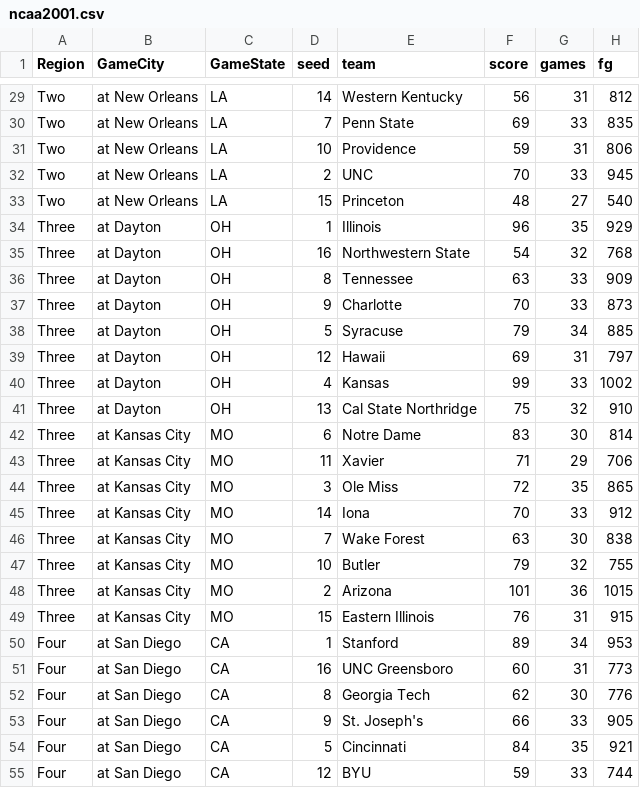
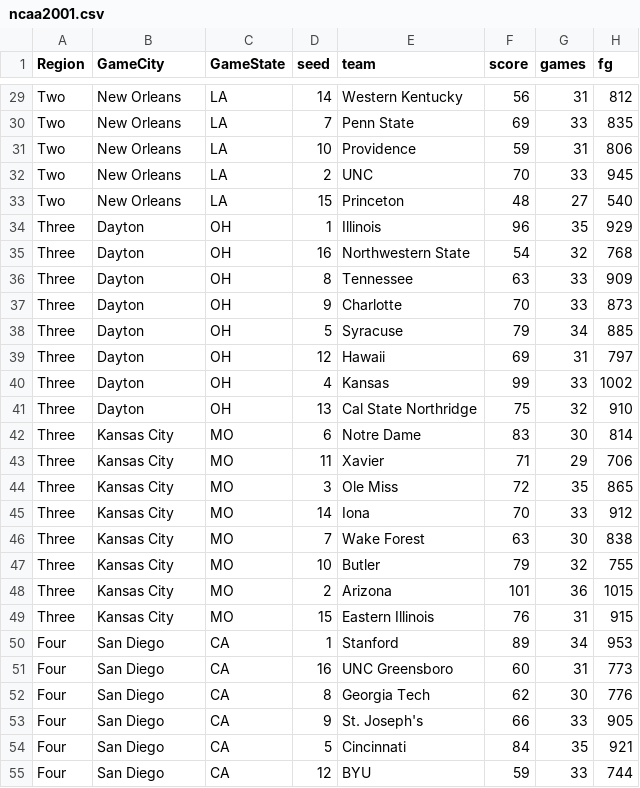
Before and after one commit to Rylan12/NCAA-Machine-Learning, a CSV file: Data Files/ncaa2001.csv, drawn as a sheet; only a part is shown, gaps mark what is left out; the diff covers the shown part only; the diff names each change by its address in the sheet, - before the commit and + after, or states it on an @@ line.

```diff
--- a/Data Files/ncaa2001.csv
+++ b/Data Files/ncaa2001.csv
-B29:B33 (GameCity): at New Orleans
+B29:B33 (GameCity): New Orleans
-B34:B41 (GameCity): at Dayton
+B34:B41 (GameCity): Dayton
-B42:B49 (GameCity): at Kansas City
+B42:B49 (GameCity): Kansas City
-B50:B55 (GameCity): at San Diego
+B50:B55 (GameCity): San Diego
```
Also changed, not shown: 37 edited cells elsewhere in this file, Data Files/ncaa2002.csv, Data Files/ncaa2003.csv, 20 other files.
